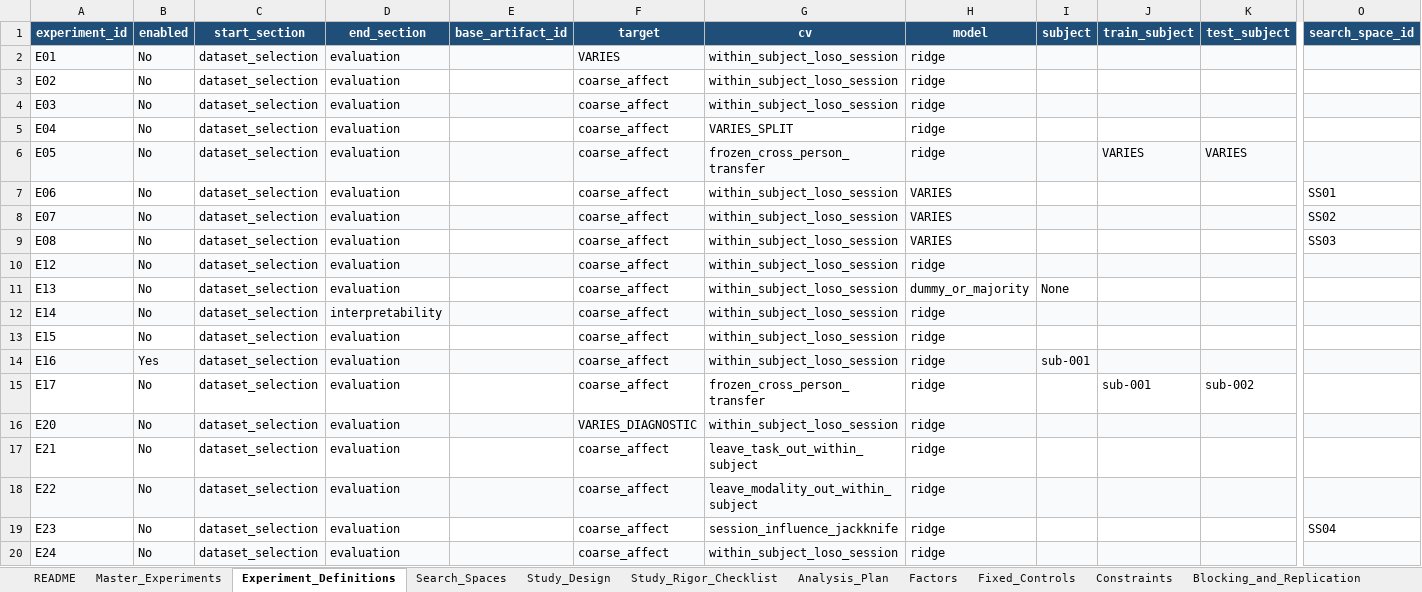
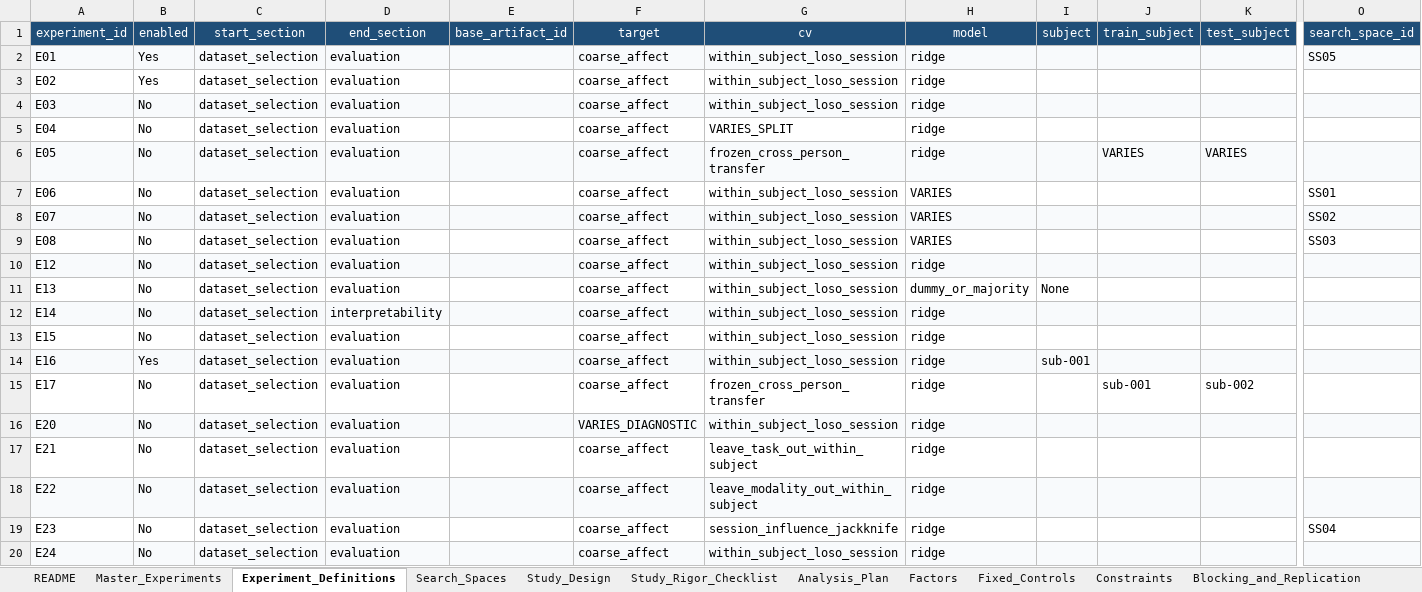
Before and after one commit to khalosh74/Thesis_ML, an Excel workbook: templates/thesis_experiment_program_revised.xlsx, sheet Experiment_Definitions, drawn as a sheet; only a part is shown, gaps mark what is left out; values as stored, in another font and other column widths than the file's, no borders; table styles not drawn; the diff covers the shown part only; the diff names each change by its address in the sheet, - before the commit and + after, or states it on an @@ line.

```diff
--- a/templates/thesis_experiment_program_revised.xlsx (sheet Experiment_Definitions)
+++ b/templates/thesis_experiment_program_revised.xlsx (sheet Experiment_Definitions)
-A1:O1 bold: on
+A1:O1 bold: off
-B2:B3 (enabled): No
+B2:B3 (enabled): Yes
-F2 (target): VARIES
+F2 (target): coarse_affect
-O2 (search_space_id): (empty)
+O2 (search_space_id): SS05
```
Also changed, not shown: cell formats elsewhere in this sheet, sheet Dictionary_Validation, sheet Search_Spaces, sheet Data_Profile, sheet Study_Review, sheet Run_Log, sheet Master_Experiments, 25 more sheets, 6 other files.
